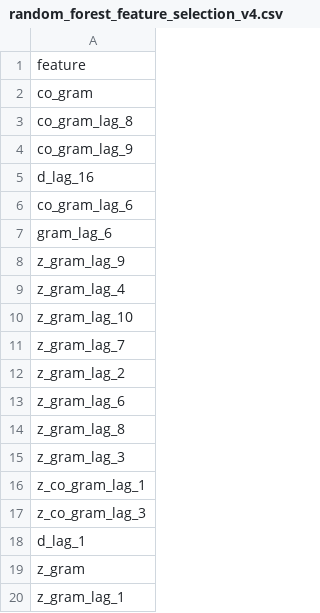
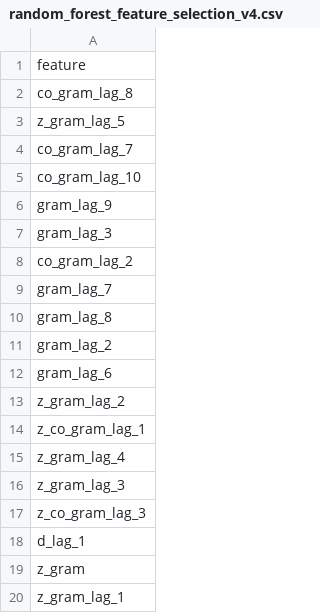
Before and after one commit to gddeazevedo/rgpe, a CSV file: results/random_forest_feature_selection_v4.csv, drawn as a sheet; only a part is shown.

```diff
--- a/results/random_forest_feature_selection_v4.csv
+++ b/results/random_forest_feature_selection_v4.csv
@@ -1,17 +1,17 @@
 feature
-co_gram
 co_gram_lag_8
-co_gram_lag_9
-d_lag_16
-co_gram_lag_6
+z_gram_lag_5
+co_gram_lag_7
+co_gram_lag_10
+gram_lag_9
+gram_lag_3
+co_gram_lag_2
+gram_lag_7
+gram_lag_8
+gram_lag_2
 gram_lag_6
-z_gram_lag_9
+z_gram_lag_2
+z_co_gram_lag_1
 z_gram_lag_4
-z_gram_lag_10
-z_gram_lag_7
-z_gram_lag_2
-z_gram_lag_6
-z_gram_lag_8
 z_gram_lag_3
-z_co_gram_lag_1
 z_co_gram_lag_3
```
Also changed, not shown: results/correlation_feature_selection_v4.csv, 5 other files.
